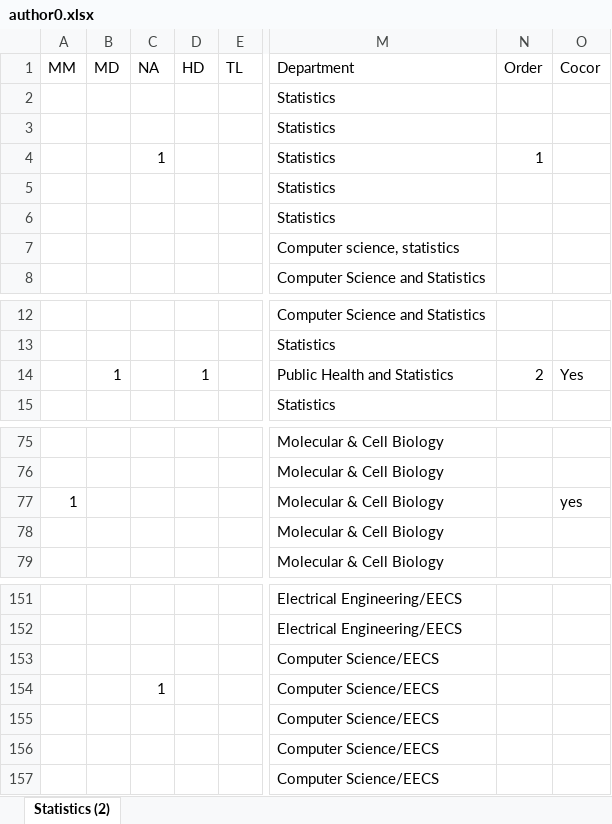
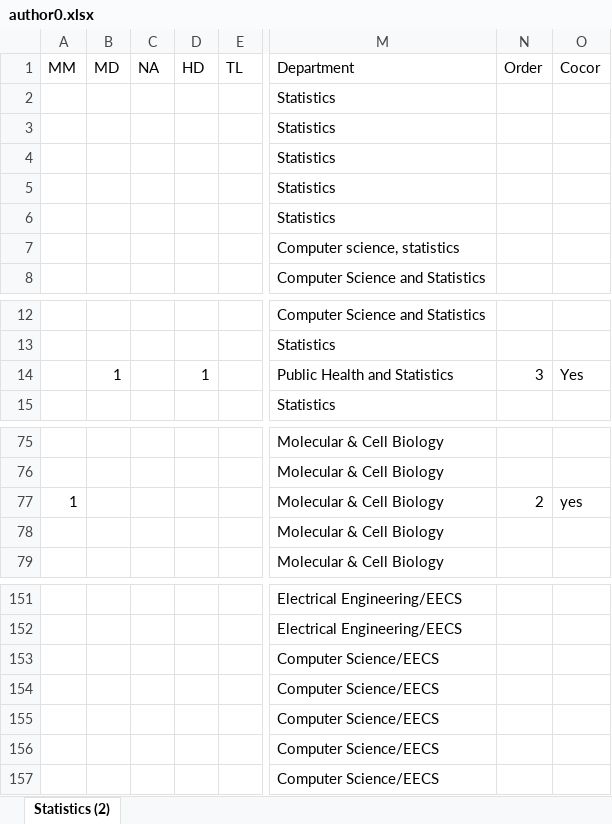
Before and after one commit to tuobangli/author_ber11, an Excel workbook: author0.xlsx, sheet Statistics (2), drawn as a sheet; only a part is shown, gaps mark what is left out; values as stored, in another font and other column widths than the file's, no borders; the diff names each change by its address in the sheet, - before the commit and + after, or states it on an @@ line.

Commit message:
Add files via upload

```diff
--- a/author0.xlsx (sheet Statistics (2))
+++ b/author0.xlsx (sheet Statistics (2))
-C4 (NA): 1
+C4 (NA): (empty)
-N4 (Order): 1
+N4 (Order): (empty)
-N14 (Order): 2
+N14 (Order): 3
-N77 (Order): (empty)
+N77 (Order): 2
-C154 (NA): 1
+C154 (NA): (empty)
```
